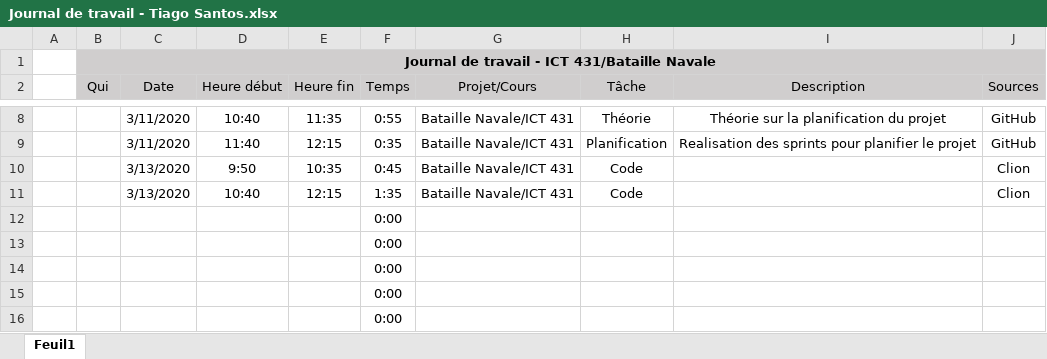
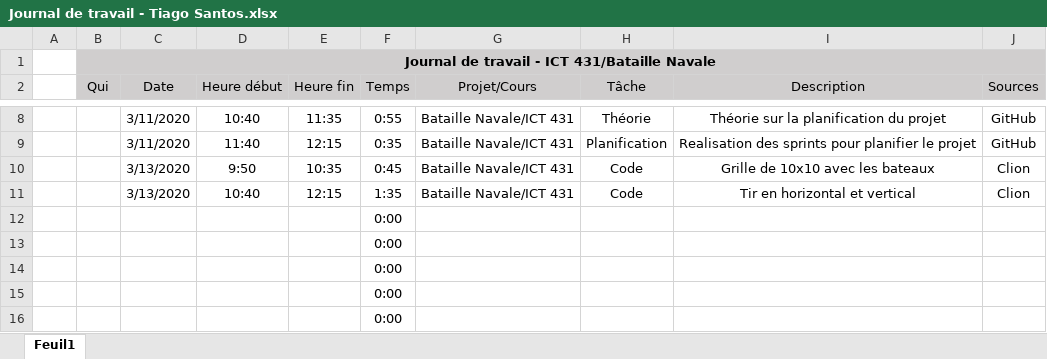
Before and after one commit to TCamoes15/BatailleNavale-TiagoSantos, an Excel workbook: Journal de travail - Tiago Santos.xlsx, sheet Feuil1, drawn as a sheet; only a part is shown, gaps mark what is left out; values as stored, in another font and other column widths than the file's, no borders; the diff names each change by its address in the sheet, - before the commit and + after, or states it on an @@ line.

Commit message:
Update

```diff
--- a/Journal de travail - Tiago Santos.xlsx (sheet Feuil1)
+++ b/Journal de travail - Tiago Santos.xlsx (sheet Feuil1)
-I10 (Description): (empty)
+I10 (Description): Grille de 10x10 avec les bateaux
-I11 (Description): (empty)
+I11 (Description): Tir en horizontal et vertical
```
